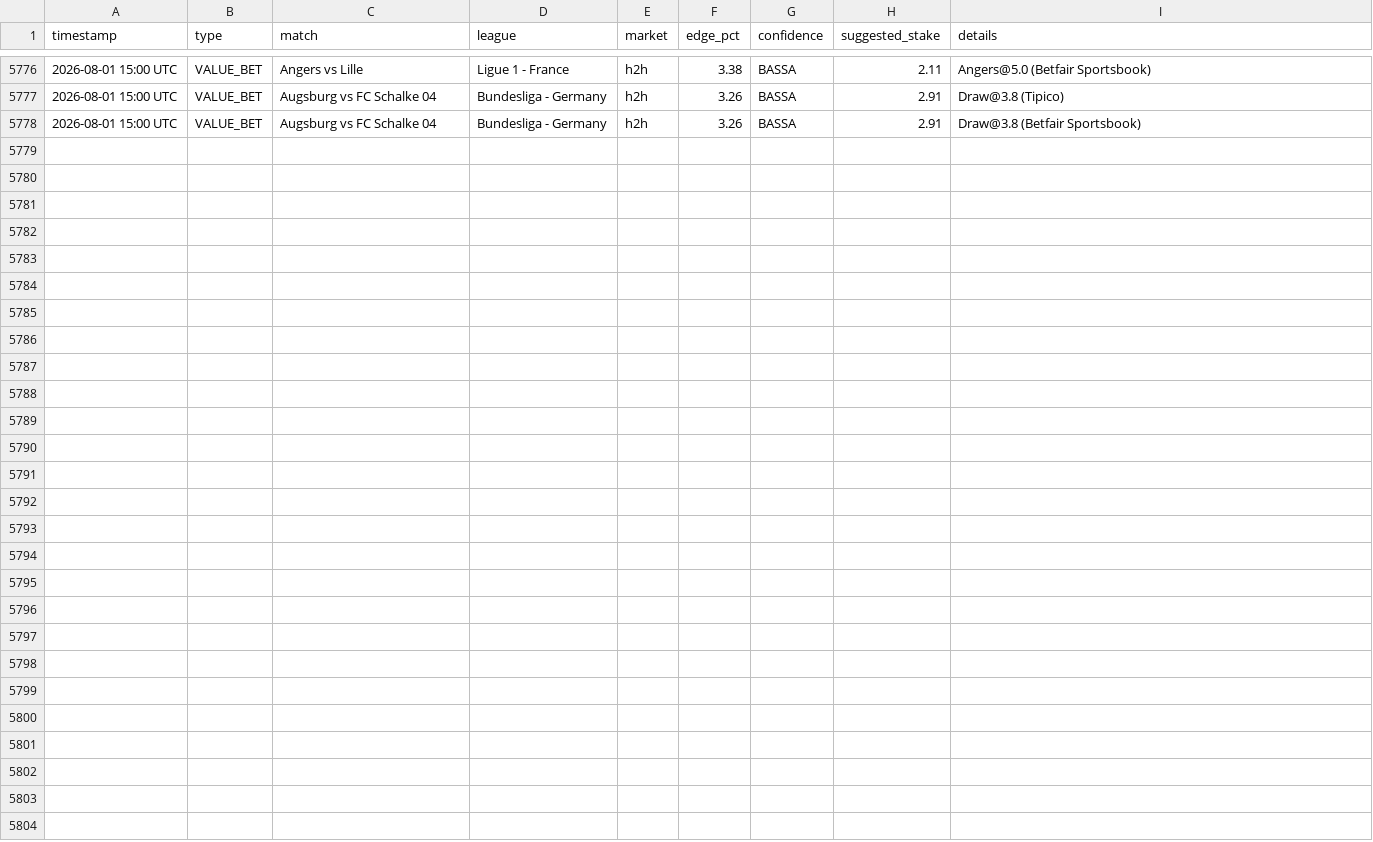
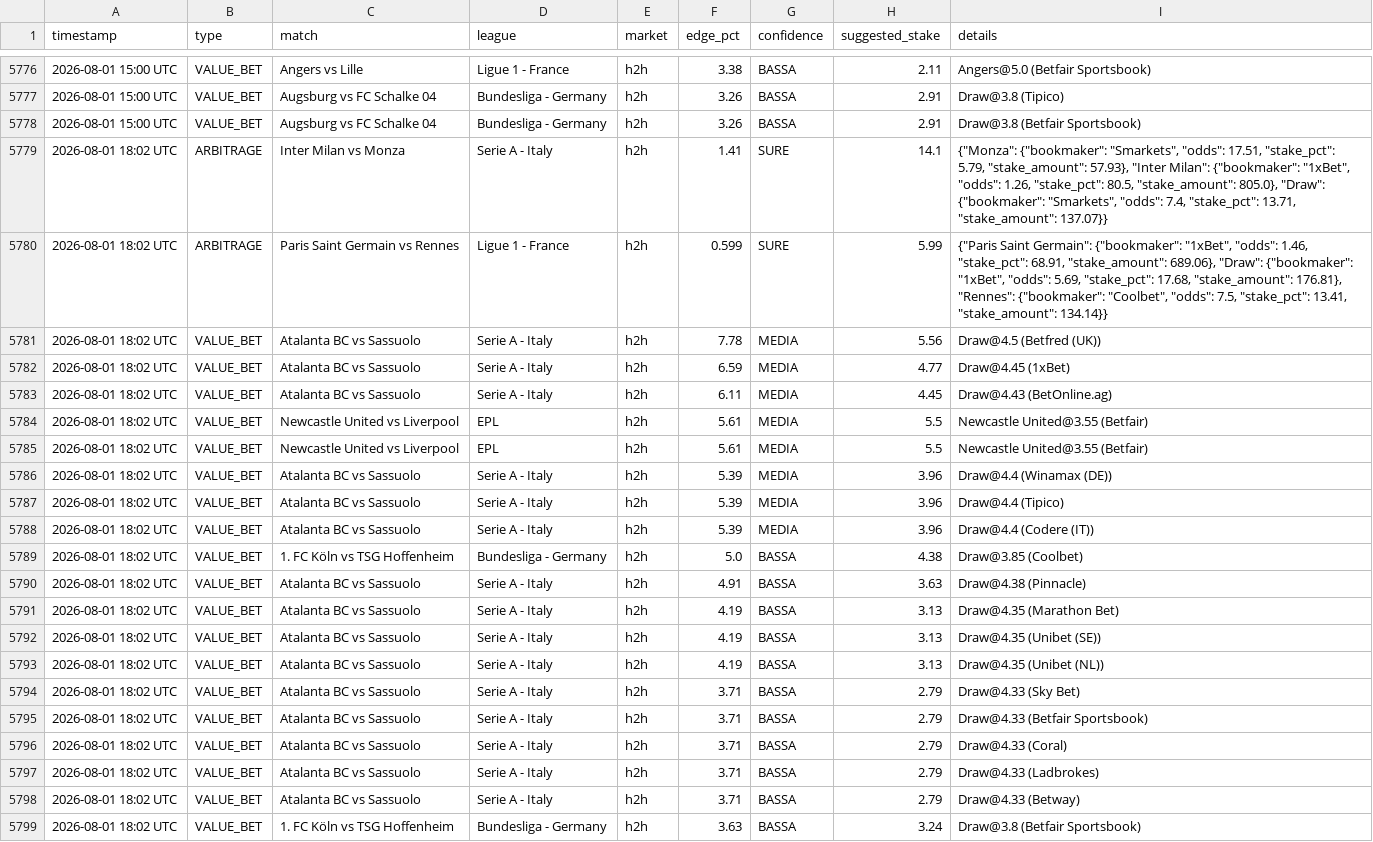
Before and after one commit to Ogotemmeli/betting_v1_sniper, a CSV file: reports/history.csv, drawn as a sheet; only a part is shown, gaps mark what is left out.

```diff
--- a/reports/history.csv
+++ b/reports/history.csv
@@ -5778 +5778,22 @@ timestamp,type,match,league,market,edge_pct,confidence,suggested_stake,details
 2026-08-01 15:00 UTC,VALUE_BET,Augsburg vs FC Schalke 04,Bundesliga - Germany,h2h,3.26,BASSA,2.91,Draw@3.8 (Betfair Sportsbook)
+2026-08-01 18:02 UTC,ARBITRAGE,Inter Milan vs Monza,Serie A - Italy,h2h,1.41,SURE,14.1,"{""Monza"": {""bookmaker"": ""Smarkets"", ""odds"": 17.51, ""stake_pct"": 5.79, ""stake_amount"": 57.93}, ""Inter Milan"": {""bookmaker"": ""1xBet"", ""odds"": 1.26, ""stake_pct"": 80.5, ""stake_amount"": 805.0}, ""Draw"": {""bookmaker"": ""Smarkets"", ""odds"": 7.4, ""stake_pct"": 13.71, ""stake_amount"": 137.07}}"
+2026-08-01 18:02 UTC,ARBITRAGE,Paris Saint Germain vs Rennes,Ligue 1 - France,h2h,0.599,SURE,5.99,"{""Paris Saint Germain"": {""bookmaker"": ""1xBet"", ""odds"": 1.46, ""stake_pct"": 68.91, ""stake_amount"": 689.06}, ""Draw"": {""bookmaker"": ""1xBet"", ""odds"": 5.69, ""stake_pct"": 17.68, ""stake_amount"": 176.81}, ""Rennes"": {""bookmaker"": ""Coolbet"", ""odds"": 7.5, ""stake_pct"": 13.41, ""stake_amount"": 134.14}}"
+2026-08-01 18:02 UTC,VALUE_BET,Atalanta BC vs Sassuolo,Serie A - Italy,h2h,7.78,MEDIA,5.56,Draw@4.5 (Betfred (UK))
+2026-08-01 18:02 UTC,VALUE_BET,Atalanta BC vs Sassuolo,Serie A - Italy,h2h,6.59,MEDIA,4.77,Draw@4.45 (1xBet)
+2026-08-01 18:02 UTC,VALUE_BET,Atalanta BC vs Sassuolo,Serie A - Italy,h2h,6.11,MEDIA,4.45,Draw@4.43 (BetOnline.ag)
+2026-08-01 18:02 UTC,VALUE_BET,Newcastle United vs Liverpool,EPL,h2h,5.61,MEDIA,5.5,Newcastle United@3.55 (Betfair)
+2026-08-01 18:02 UTC,VALUE_BET,Newcastle United vs Liverpool,EPL,h2h,5.61,MEDIA,5.5,Newcastle United@3.55 (Betfair)
+2026-08-01 18:02 UTC,VALUE_BET,Atalanta BC vs Sassuolo,Serie A - Italy,h2h,5.39,MEDIA,3.96,Draw@4.4 (Winamax (DE))
+2026-08-01 18:02 UTC,VALUE_BET,Atalanta BC vs Sassuolo,Serie A - Italy,h2h,5.39,MEDIA,3.96,Draw@4.4 (Tipico)
+2026-08-01 18:02 UTC,VALUE_BET,Atalanta BC vs Sassuolo,Serie A - Italy,h2h,5.39,MEDIA,3.96,Draw@4.4 (Codere (IT))
+2026-08-01 18:02 UTC,VALUE_BET,1. FC Köln vs TSG Hoffenheim,Bundesliga - Germany,h2h,5.0,BASSA,4.38,Draw@3.85 (Coolbet)
+2026-08-01 18:02 UTC,VALUE_BET,Atalanta BC vs Sassuolo,Serie A - Italy,h2h,4.91,BASSA,3.63,Draw@4.38 (Pinnacle)
+2026-08-01 18:02 UTC,VALUE_BET,Atalanta BC vs Sassuolo,Serie A - Italy,h2h,4.19,BASSA,3.13,Draw@4.35 (Marathon Bet)
+2026-08-01 18:02 UTC,VALUE_BET,Atalanta BC vs Sassuolo,Serie A - Italy,h2h,4.19,BASSA,3.13,Draw@4.35 (Unibet (SE))
+2026-08-01 18:02 UTC,VALUE_BET,Atalanta BC vs Sassuolo,Serie A - Italy,h2h,4.19,BASSA,3.13,Draw@4.35 (Unibet (NL))
+2026-08-01 18:02 UTC,VALUE_BET,Atalanta BC vs Sassuolo,Serie A - Italy,h2h,3.71,BASSA,2.79,Draw@4.33 (Sky Bet)
+2026-08-01 18:02 UTC,VALUE_BET,Atalanta BC vs Sassuolo,Serie A - Italy,h2h,3.71,BASSA,2.79,Draw@4.33 (Betfair Sportsbook)
+2026-08-01 18:02 UTC,VALUE_BET,Atalanta BC vs Sassuolo,Serie A - Italy,h2h,3.71,BASSA,2.79,Draw@4.33 (Coral)
+2026-08-01 18:02 UTC,VALUE_BET,Atalanta BC vs Sassuolo,Serie A - Italy,h2h,3.71,BASSA,2.79,Draw@4.33 (Ladbrokes)
+2026-08-01 18:02 UTC,VALUE_BET,Atalanta BC vs Sassuolo,Serie A - Italy,h2h,3.71,BASSA,2.79,Draw@4.33 (Betway)
+2026-08-01 18:02 UTC,VALUE_BET,1. FC Köln vs TSG Hoffenheim,Bundesliga - Germany,h2h,3.63,BASSA,3.24,Draw@3.8 (Betfair Sportsbook)
```
Also changed, not shown: 4 other files.
